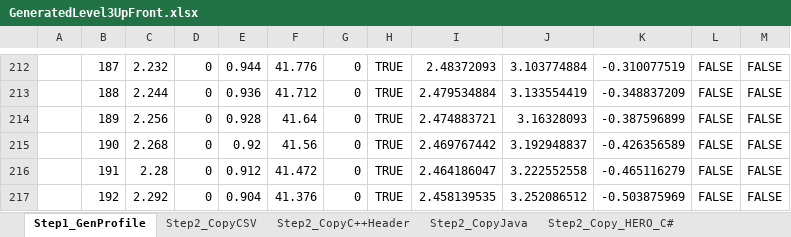
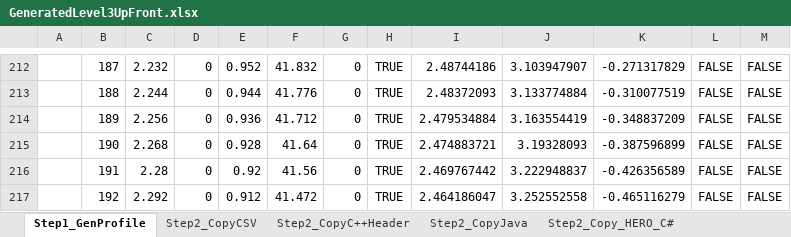
Before and after one commit to ThePinkAlliance/FRC_2019, an Excel workbook: src/other/GeneratedLevel3UpFront.xlsx, sheet Step1_GenProfile, drawn as a sheet; only a part is shown, gaps mark what is left out; values as stored, in another font and other column widths than the file's, no borders; charts and pictures not drawn; the diff covers the shown part only; the diff names each change by its address in the sheet, - before the commit and + after, or states it on an @@ line.

```diff
--- a/src/other/GeneratedLevel3UpFront.xlsx (sheet Step1_GenProfile)
+++ b/src/other/GeneratedLevel3UpFront.xlsx (sheet Step1_GenProfile)
-E212: 0.944
+E212: 0.952
-F212: 41.776
+F212: 41.832
-I212: 2.48372093
+I212: 2.48744186
-J212: 3.103774884
+J212: 3.103947907
-K212: -0.310077519
+K212: -0.271317829
-E213: 0.936
+E213: 0.944
-F213: 41.712
+F213: 41.776
-I213: 2.479534884
+I213: 2.48372093
-J213: 3.133554419
+J213: 3.133774884
-K213: -0.348837209
+K213: -0.310077519
-E214: 0.928
+E214: 0.936
-F214: 41.64
+F214: 41.712
-I214: 2.474883721
+I214: 2.479534884
-J214: 3.16328093
+J214: 3.163554419
-K214: -0.387596899
+K214: -0.348837209
-E215: 0.92
+E215: 0.928
-F215: 41.56
+F215: 41.64
-I215: 2.469767442
+I215: 2.474883721
-J215: 3.192948837
+J215: 3.19328093
-K215: -0.426356589
+K215: -0.387596899
-E216: 0.912
+E216: 0.92
-F216: 41.472
+F216: 41.56
-I216: 2.464186047
+I216: 2.469767442
-J216: 3.222552558
+J216: 3.222948837
-K216: -0.465116279
+K216: -0.426356589
-E217: 0.904
+E217: 0.912
-F217: 41.376
+F217: 41.472
-I217: 2.458139535
+I217: 2.464186047
-J217: 3.252086512
+J217: 3.252552558
-K217: -0.503875969
+K217: -0.465116279
```
Also changed, not shown: 687 edited cells elsewhere in this sheet, sheet Step2_Copy_HERO_C#, sheet Step2_CopyC++Header, sheet Step2_CopyJava, sheet Step2_CopyCSV, formulas that keep their value, charts or pictures, src/other/GeneratedLevel3DownFront.xlsx, src/other/TestRun.xlsx, 16 other files.
